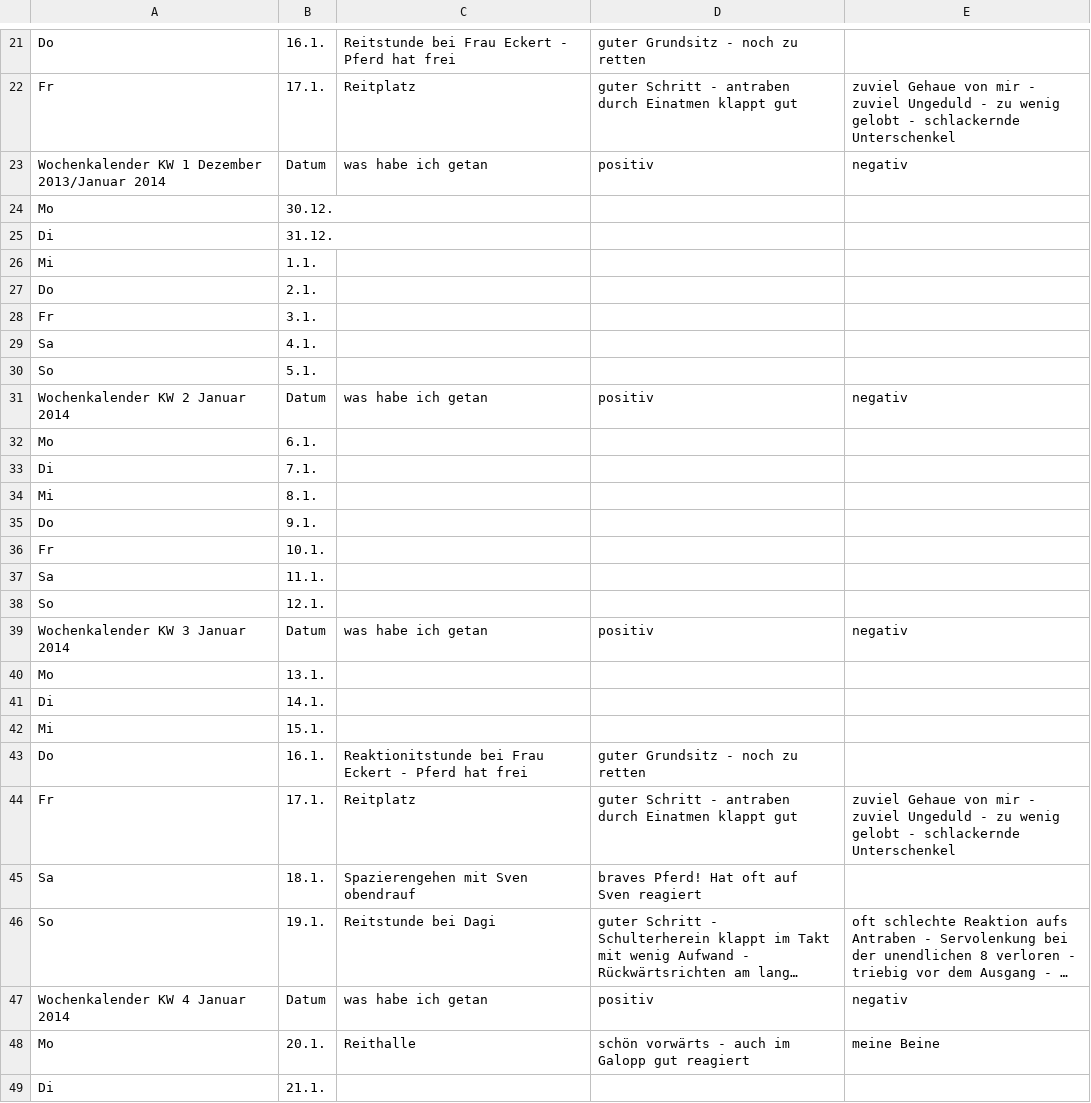
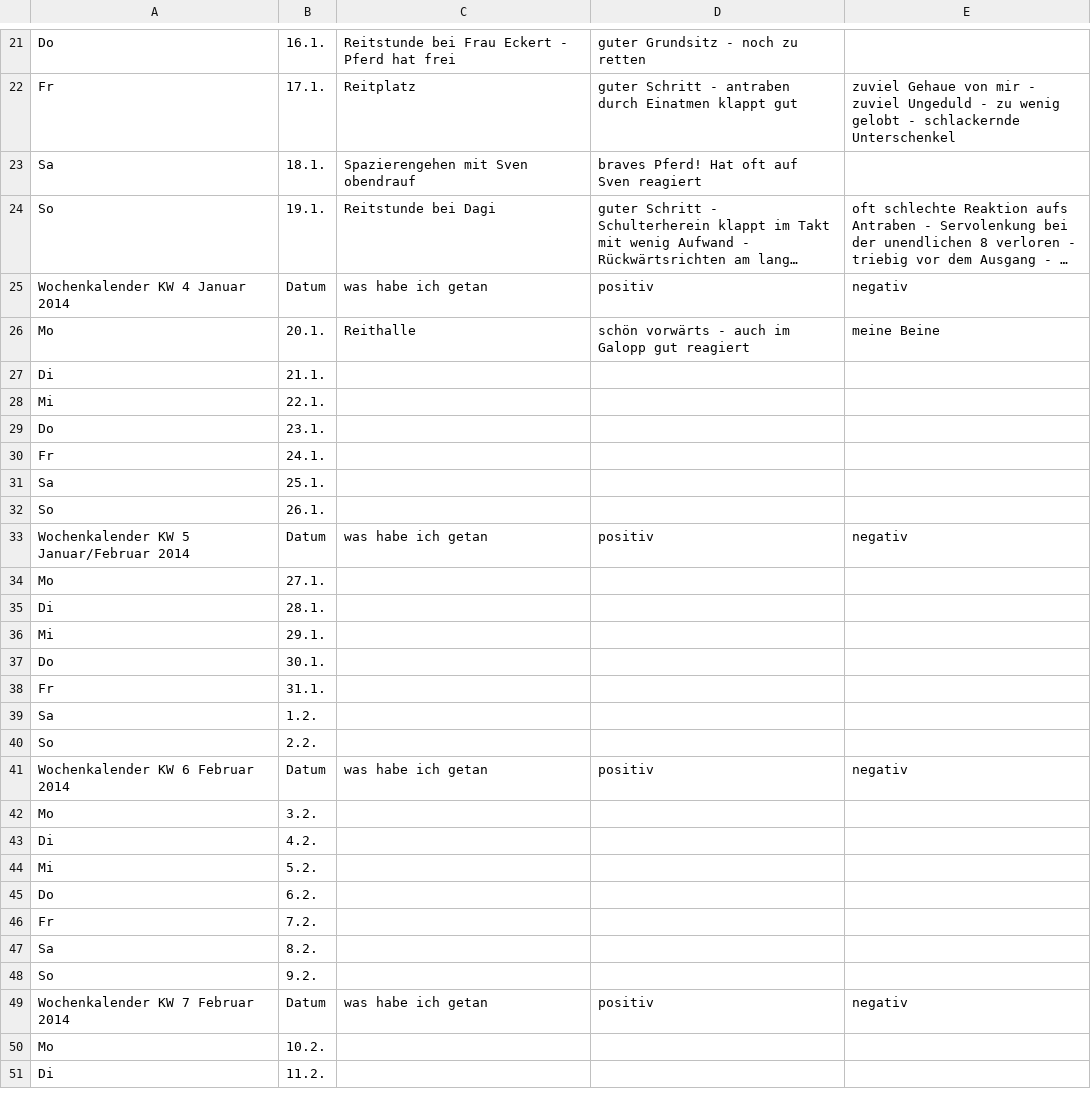
Before and after one commit to Kaschina/Reitunterricht, a CSV file: Kalender.csv, drawn as a sheet; only a part is shown, gaps mark what is left out; the shorter side is filled out with more unchanged rows; long unchanged cells end in ….

Commit message:
update

```diff
--- a/Kalender.csv
+++ b/Kalender.csv
@@ -22,24 +22,2 @@ Do,16.1.,Reitstunde bei Frau Eckert - Pferd hat frei,guter Grundsitz - noch zu r
 Fr,17.1.,Reitplatz,guter Schritt - antraben durch Einatmen klappt gut, zuviel Gehaue von mir - zuviel Ungeduld - zu wenig gelobt - schlackernde Unterschenkel
-Wochenkalender   KW 1   Dezember 2013/Januar 2014,Datum,was habe ich getan, positiv, negativ
-Mo,30.12., , ,
-Di,31.12., , ,
-Mi,1.1.,,,
-Do,2.1.,,,
-Fr,3.1., , ,
-Sa,4.1., , ,
-So,5.1., , ,
-Wochenkalender   KW 2   Januar 2014,Datum,was habe ich getan, positiv, negativ
-Mo,6.1., , ,
-Di,7.1., , ,
-Mi,8.1., , ,
-Do,9.1., , ,
-Fr,10.1., , ,
-Sa,11.1., , ,
-So,12.1., , ,
-Wochenkalender   KW 3   Januar 2014,Datum,was habe ich getan, positiv, negativ
-Mo,13.1.,,,
-Di,14.1., , ,
-Mi,15.1., , ,
-Do,16.1.,Reaktionitstunde bei Frau Eckert - Pferd hat frei,guter Grundsitz - noch zu retten,
-Fr,17.1.,Reitplatz,guter Schritt - antraben durch Einatmen klappt gut, zuviel Gehaue von mir - zuviel Ungeduld - zu wenig gelobt - schlackernde Unterschenkel
 Sa,18.1.,Spazierengehen mit Sven obendrauf,braves Pferd! Hat oft auf Sven reagiert,
```
